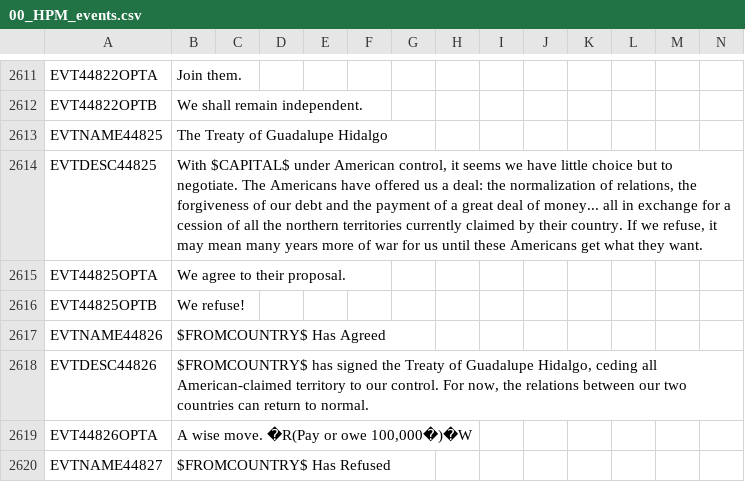
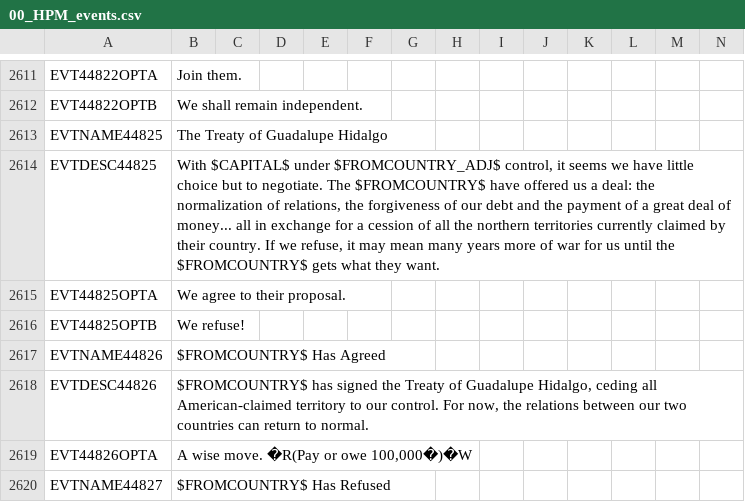
Before and after one commit to Nivaturimika/AHMP, a CSV file: AHPM_MP/localisation/00_HPM_events.csv, drawn as a sheet; only a part is shown, gaps mark what is left out.

```diff
--- a/AHPM_MP/localisation/00_HPM_events.csv
+++ b/AHPM_MP/localisation/00_HPM_events.csv
@@ -2613,3 +2613,3 @@ EVT44822OPTB;We shall remain independent.;;;;;;;;;;;;;
 EVTNAME44825;The Treaty of Guadalupe Hidalgo;;;;;;;;;;;;;
-EVTDESC44825;With $CAPITAL$ under American control, it seems we have little choice but to negotiate. The Americans have offered us a deal: the normalization of relations, the forgiveness of our debt and the payment of a great deal of money... all in exchange for a cession of all the northern territories currently claimed by their country. If we refuse, it may mean many years more of war for us until these Americans get what they want.;;;;;;;;;;;;;
+EVTDESC44825;With $CAPITAL$ under $FROMCOUNTRY_ADJ$ control, it seems we have little choice but to negotiate. The $FROMCOUNTRY$ have offered us a deal: the normalization of relations, the forgiveness of our debt and the payment of a great deal of money... all in exchange for a cession of all the northern territories currently claimed by their country. If we refuse, it may mean many years more of war for us until the $FROMCOUNTRY$ gets what they want.;;;;;;;;;;;;;
 EVT44825OPTA;We agree to their proposal.;;;;;;;;;;;;;
```
Also changed, not shown: AHPM_MP/localisation/flags_hpm-hfm.csv, 10 other files.
